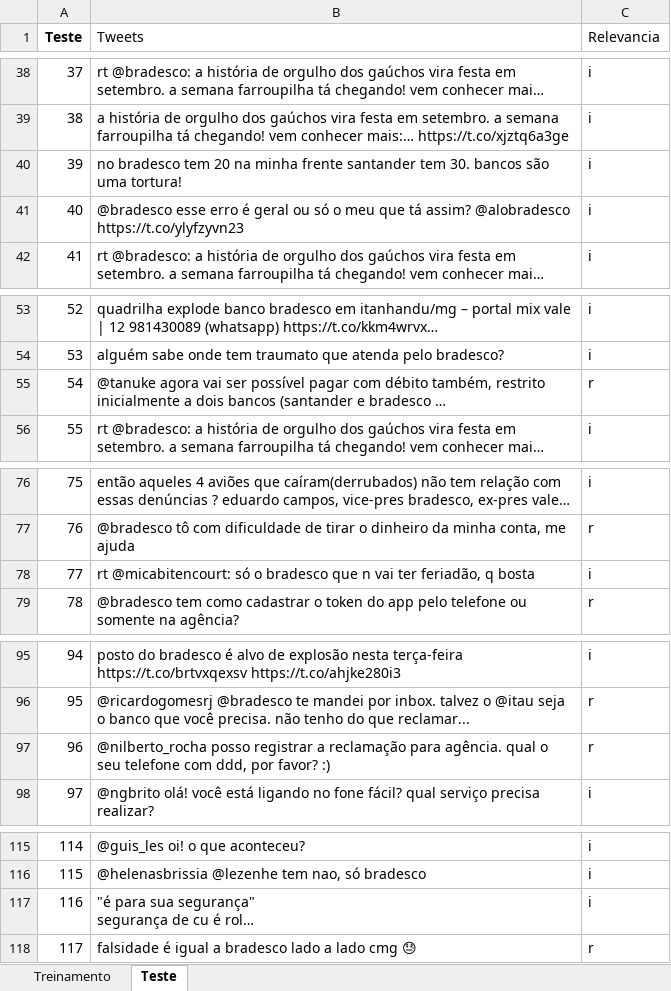
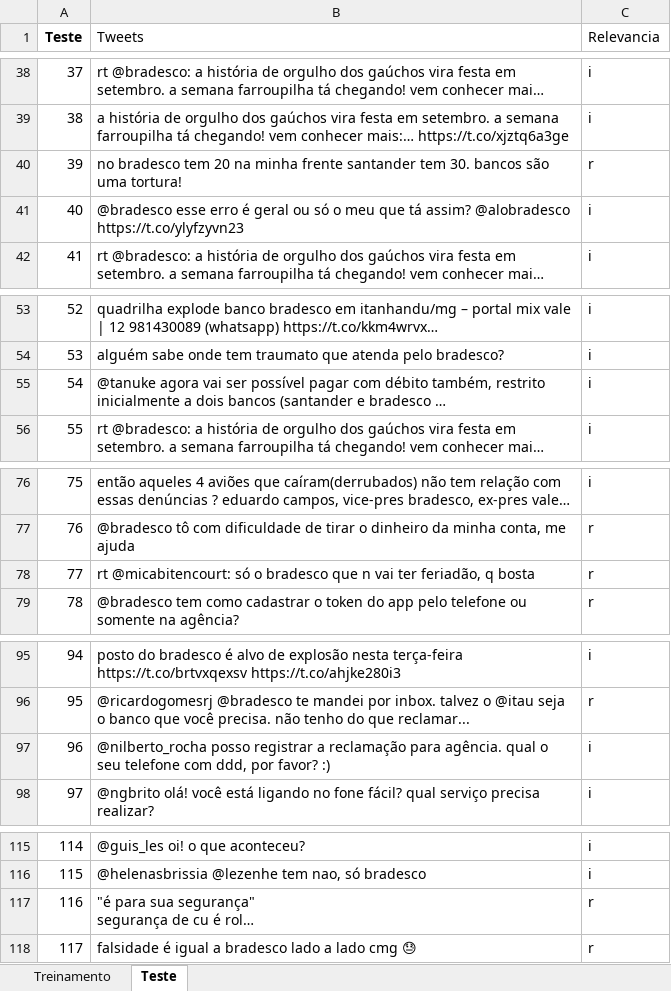
Before and after one commit to mariaeduardabicalho/Projeto2-CD, an Excel workbook: Bradesco.xlsx, sheet Teste, drawn as a sheet; only a part is shown, gaps mark what is left out; long unchanged cells end in …; values as stored, in another font and other column widths than the file's, no borders; the diff covers the shown part only; the diff names each change by its address in the sheet, - before the commit and + after, or states it on an @@ line.

```diff
--- a/Bradesco.xlsx (sheet Teste)
+++ b/Bradesco.xlsx (sheet Teste)
-C40 (Relevancia): i
+C40 (Relevancia): r
-C55 (Relevancia): r
+C55 (Relevancia): i
-C78 (Relevancia): i
+C78 (Relevancia): r
-C97 (Relevancia): r
+C97 (Relevancia): i
-C117 (Relevancia): i
+C117 (Relevancia): r
```
Also changed, not shown: 8 edited cells and cell formats elsewhere in this sheet, 2 other files.
